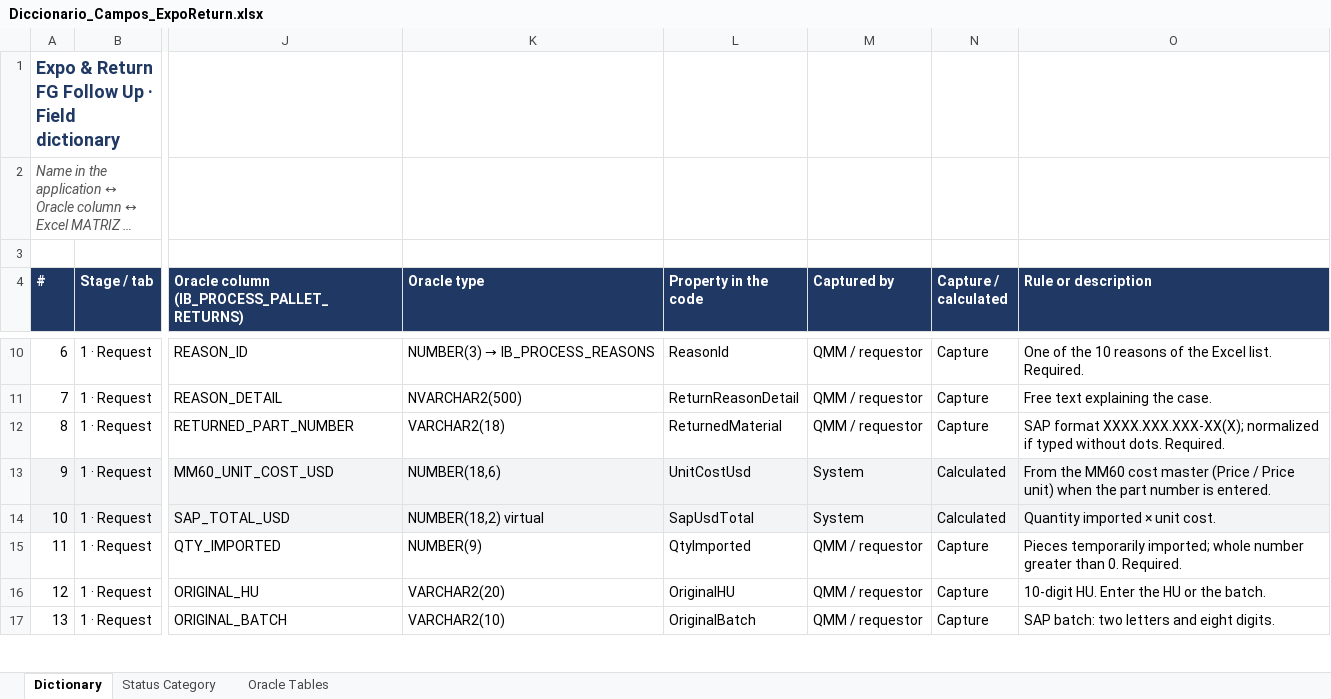
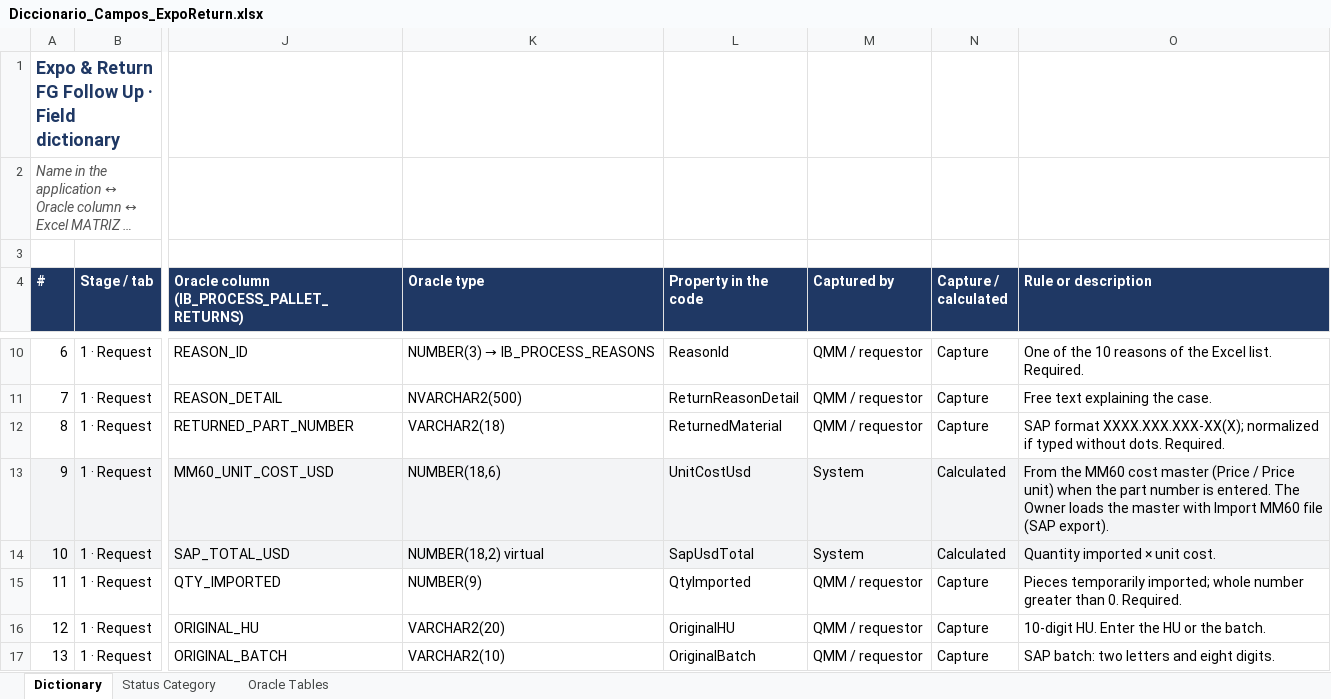
Before and after one commit to luisreyna060318-alt/ib-process-test, an Excel workbook: entregables/Diccionario_Campos_ExpoReturn.xlsx, sheet Dictionary, drawn as a sheet; only a part is shown, gaps mark what is left out; long unchanged cells end in …; values as stored, in another font and other column widths than the file's, no borders; charts and pictures not drawn; the diff names each change by its address in the sheet, - before the commit and + after, or states it on an @@ line.

```diff
--- a/entregables/Diccionario_Campos_ExpoReturn.xlsx (sheet Dictionary)
+++ b/entregables/Diccionario_Campos_ExpoReturn.xlsx (sheet Dictionary)
-O13 (Rule or description): …is entered.
+O13 (Rule or description): …is entered. The Owner loads the master with Import MM60 file (SAP export).
```
Also changed, not shown: sheet Oracle Tables, 21 other files.
